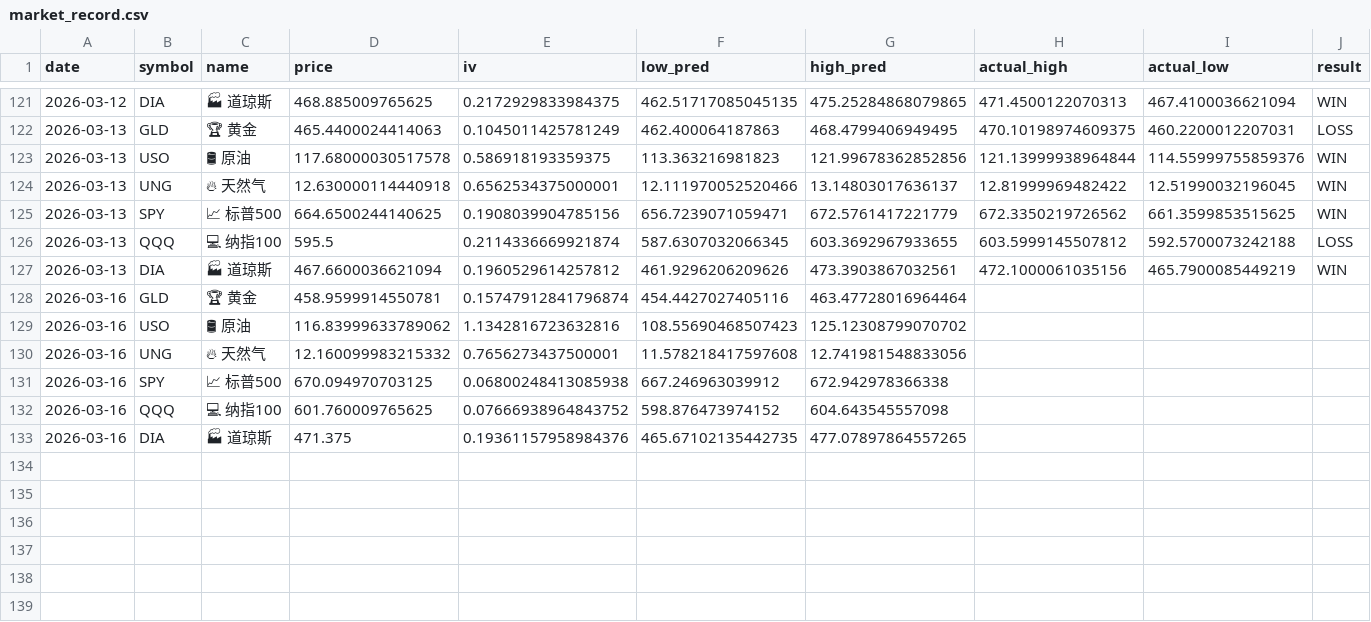
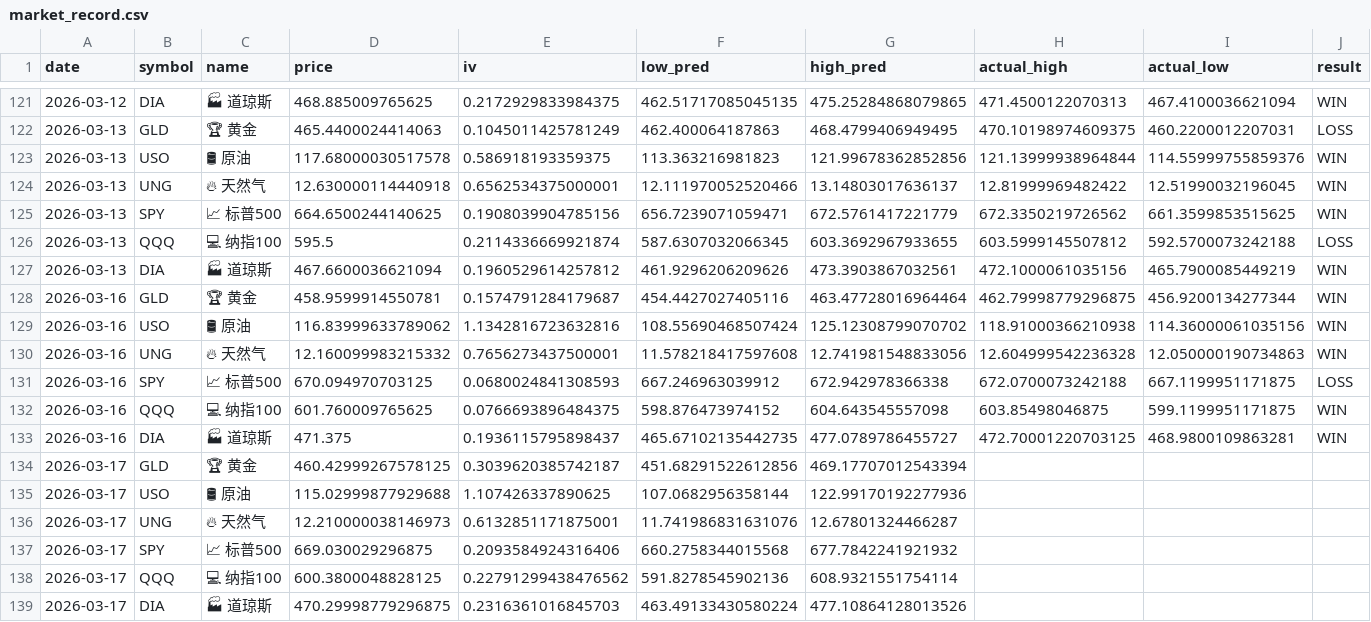
Before and after one commit to dancai1024/dancaidaily-market-Databot, a CSV file: market_record.csv, drawn as a sheet; only a part is shown, gaps mark what is left out; the diff names each change by its address in the sheet, - before the commit and + after, or states it on an @@ line.

```diff
--- a/market_record.csv
+++ b/market_record.csv
-E128 (iv): 0.15747912841796874
+E128 (iv): 0.1574791284179687
-H128 (actual_high): (empty)
+H128 (actual_high): 462.79998779296875
-I128 (actual_low): (empty)
+I128 (actual_low): 456.9200134277344
-J128:J130 (result): (empty)
+J128:J130 (result): WIN
-F129 (low_pred): 108.55690468507423
+F129 (low_pred): 108.55690468507424
-H129 (actual_high): (empty)
+H129 (actual_high): 118.91000366210938
-I129 (actual_low): (empty)
+I129 (actual_low): 114.36000061035156
-H130 (actual_high): (empty)
+H130 (actual_high): 12.604999542236328
-I130 (actual_low): (empty)
+I130 (actual_low): 12.050000190734863
-E131 (iv): 0.06800248413085938
+E131 (iv): 0.0680024841308593
-H131 (actual_high): (empty)
+H131 (actual_high): 672.0700073242188
-I131 (actual_low): (empty)
+I131 (actual_low): 667.1199951171875
-J131 (result): (empty)
+J131 (result): LOSS
-E132 (iv): 0.07666938964843752
+E132 (iv): 0.0766693896484375
-H132 (actual_high): (empty)
+H132 (actual_high): 603.85498046875
-I132 (actual_low): (empty)
+I132 (actual_low): 599.1199951171875
-J132:J133 (result): (empty)
+J132:J133 (result): WIN
-E133 (iv): 0.19361157958984376
+E133 (iv): 0.1936115795898437
-G133 (high_pred): 477.07897864557265
+G133 (high_pred): 477.0789786455727
-H133 (actual_high): (empty)
+H133 (actual_high): 472.70001220703125
-I133 (actual_low): (empty)
+I133 (actual_low): 468.9800109863281
+row 134: 2026-03-17 | GLD | 🏆 黄金 | 460.42999267578125 | 0.3039620385742187 | 451.68291522612856 | 469.17707012543394
+row 135: 2026-03-17 | USO | 🛢 原油 | 115.02999877929688 | 1.107426337890625 | 107.0682956358144 | 122.99170192277936
+row 136: 2026-03-17 | UNG | 🔥 天然气 | 12.210000038146973 | 0.6132851171875001 | 11.741986831631076 | 12.67801324466287
+row 137: 2026-03-17 | SPY | 📈 标普500 | 669.030029296875 | 0.2093584924316406 | 660.2758344015568 | 677.7842241921932
+row 138: 2026-03-17 | QQQ | 💻 纳指100 | 600.3800048828125 | 0.22791299438476562 | 591.8278545902136 | 608.9321551754114
+row 139: 2026-03-17 | DIA | 🏭 道琼斯 | 470.29998779296875 | 0.2316361016845703 | 463.49133430580224 | 477.10864128013526
```
